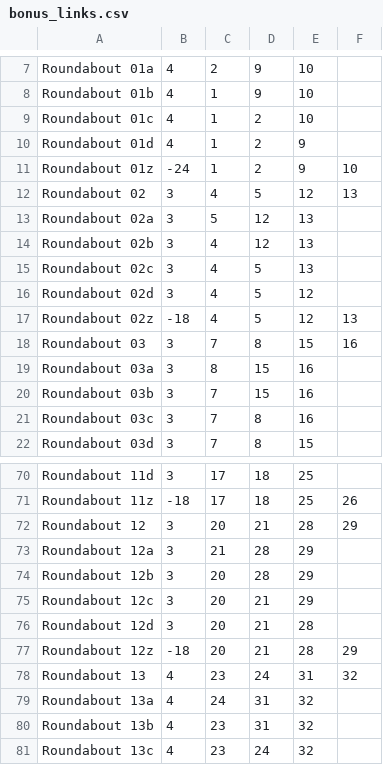
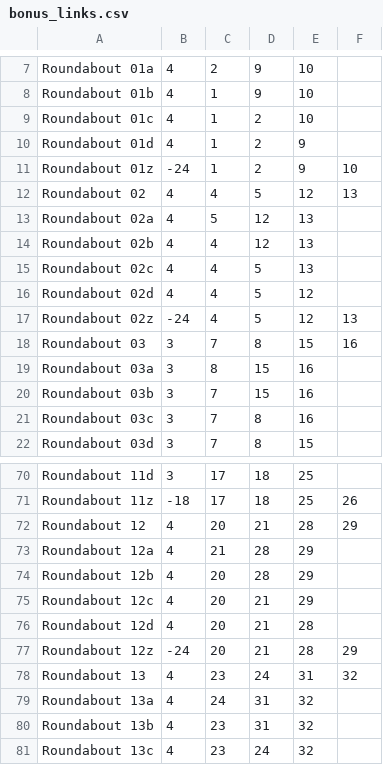
Before and after one commit to Warzone-Maps-of-Guezt1234/Urban_Gridlock, a CSV file: bonus_links.csv, drawn as a sheet; only a part is shown, gaps mark what is left out.

Commit message:
Bal: increase the value of roundabouts 2 and 12 to 4

```diff
--- a/bonus_links.csv
+++ b/bonus_links.csv
@@ -11,8 +11,8 @@ Roundabout 01d,4,1,2,9,
 Roundabout 01z,-24,1,2,9,10
-Roundabout 02,3,4,5,12,13
-Roundabout 02a,3,5,12,13,
-Roundabout 02b,3,4,12,13,
-Roundabout 02c,3,4,5,13,
-Roundabout 02d,3,4,5,12,
-Roundabout 02z,-18,4,5,12,13
+Roundabout 02,4,4,5,12,13
+Roundabout 02a,4,5,12,13,
+Roundabout 02b,4,4,12,13,
+Roundabout 02c,4,4,5,13,
+Roundabout 02d,4,4,5,12,
+Roundabout 02z,-24,4,5,12,13
 Roundabout 03,3,7,8,15,16
@@ -71,8 +71,8 @@ Roundabout 11d,3,17,18,25,
 Roundabout 11z,-18,17,18,25,26
-Roundabout 12,3,20,21,28,29
-Roundabout 12a,3,21,28,29,
-Roundabout 12b,3,20,28,29,
-Roundabout 12c,3,20,21,29,
-Roundabout 12d,3,20,21,28,
-Roundabout 12z,-18,20,21,28,29
+Roundabout 12,4,20,21,28,29
+Roundabout 12a,4,21,28,29,
+Roundabout 12b,4,20,28,29,
+Roundabout 12c,4,20,21,29,
+Roundabout 12d,4,20,21,28,
+Roundabout 12z,-24,20,21,28,29
 Roundabout 13,4,23,24,31,32
```
